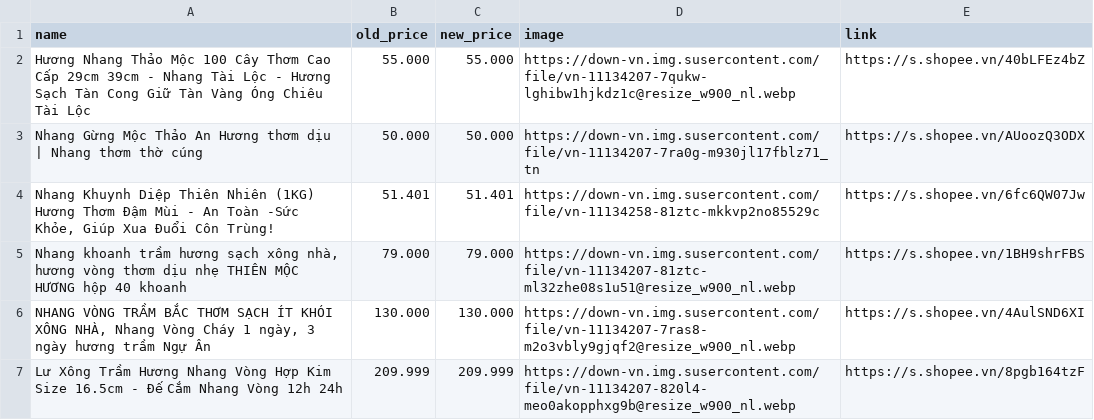
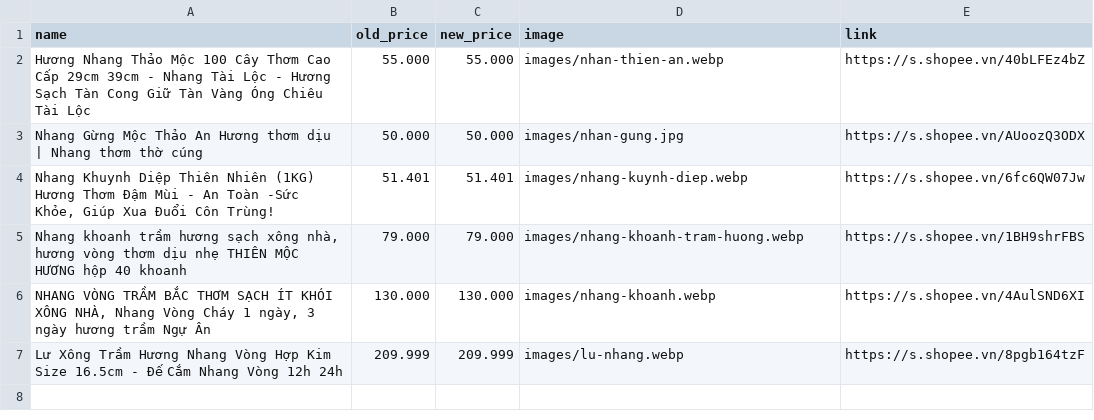
Before and after one commit to bao5874/web-vpptinh, a CSV file: danh_sach_san_pham.csv, drawn as a sheet.

```diff
--- a/danh_sach_san_pham.csv
+++ b/danh_sach_san_pham.csv
@@ -1,7 +1,7 @@
 name;old_price;new_price; image;link
-Hương Nhang Thảo Mộc 100 Cây Thơm Cao Cấp 29cm 39cm - Nhang Tài Lộc - Hương Sạch Tàn Cong Giữ Tàn Vàng Óng Chiêu Tài Lộc;55.000;55.000;https://down-vn.img.susercontent.com/file/vn-11134207-7qukw-lghibw1hjkdz1c@resize_w900_nl.webp;https://s.shopee.vn/40bLFEz4bZ
-Nhang Gừng Mộc Thảo An Hương thơm dịu | Nhang thơm thờ cúng;50.000;50.000;https://down-vn.img.susercontent.com/file/vn-11134207-7ra0g-m930jl17fblz71_tn;https://s.shopee.vn/AUoozQ3ODX
-Nhang Khuynh Diệp Thiên Nhiên (1KG) Hương Thơm Đậm Mùi - An Toàn -Sức Khỏe, Giúp Xua Đuổi Côn Trùng!;51.401;51.401;https://down-vn.img.susercontent.com/file/vn-11134258-81ztc-mkkvp2no85529c;https://s.shopee.vn/6fc6QW07Jw
-Nhang khoanh trầm hương sạch xông nhà, hương vòng thơm dịu nhẹ THIÊN MỘC HƯƠNG hộp 40 khoanh;79.000;79.000;https://down-vn.img.susercontent.com/file/vn-11134207-81ztc-ml32zhe08s1u51@resize_w900_nl.webp;https://s.shopee.vn/1BH9shrFBS
-NHANG VÒNG TRẦM BẮC THƠM SẠCH ÍT KHÓI XÔNG NHÀ, Nhang Vòng Cháy 1 ngày, 3 ngày hương trầm Ngự Ân;130.000;130.000;https://down-vn.img.susercontent.com/file/vn-11134207-7ras8-m2o3vbly9gjqf2@resize_w900_nl.webp;https://s.shopee.vn/4AulSND6XI
-Lư Xông Trầm Hương Nhang Vòng Hợp Kim Size 16.5cm - Đế Cắm Nhang Vòng 12h 24h;209.999;209.999;https://down-vn.img.susercontent.com/file/vn-11134207-820l4-meo0akopphxg9b@resize_w900_nl.webp;https://s.shopee.vn/8pgb164tzF
+Hương Nhang Thảo Mộc 100 Cây Thơm Cao Cấp 29cm 39cm - Nhang Tài Lộc - Hương Sạch Tàn Cong Giữ Tàn Vàng Óng Chiêu Tài Lộc;55.000;55.000;images/nhan-thien-an.webp;https://s.shopee.vn/40bLFEz4bZ
+Nhang Gừng Mộc Thảo An Hương thơm dịu | Nhang thơm thờ cúng;50.000;50.000;images/nhan-gung.jpg;https://s.shopee.vn/AUoozQ3ODX
+Nhang Khuynh Diệp Thiên Nhiên (1KG) Hương Thơm Đậm Mùi - An Toàn -Sức Khỏe, Giúp Xua Đuổi Côn Trùng!;51.401;51.401;images/nhang-kuynh-diep.webp;https://s.shopee.vn/6fc6QW07Jw
+Nhang khoanh trầm hương sạch xông nhà, hương vòng thơm dịu nhẹ THIÊN MỘC HƯƠNG hộp 40 khoanh;79.000;79.000;images/nhang-khoanh-tram-huong.webp;https://s.shopee.vn/1BH9shrFBS
+NHANG VÒNG TRẦM BẮC THƠM SẠCH ÍT KHÓI XÔNG NHÀ, Nhang Vòng Cháy 1 ngày, 3 ngày hương trầm Ngự Ân;130.000;130.000;images/nhang-khoanh.webp;https://s.shopee.vn/4AulSND6XI
+Lư Xông Trầm Hương Nhang Vòng Hợp Kim Size 16.5cm - Đế Cắm Nhang Vòng 12h 24h;209.999;209.999;images/lu-nhang.webp;https://s.shopee.vn/8pgb164tzF
```
Also changed, not shown: 9 other files.
